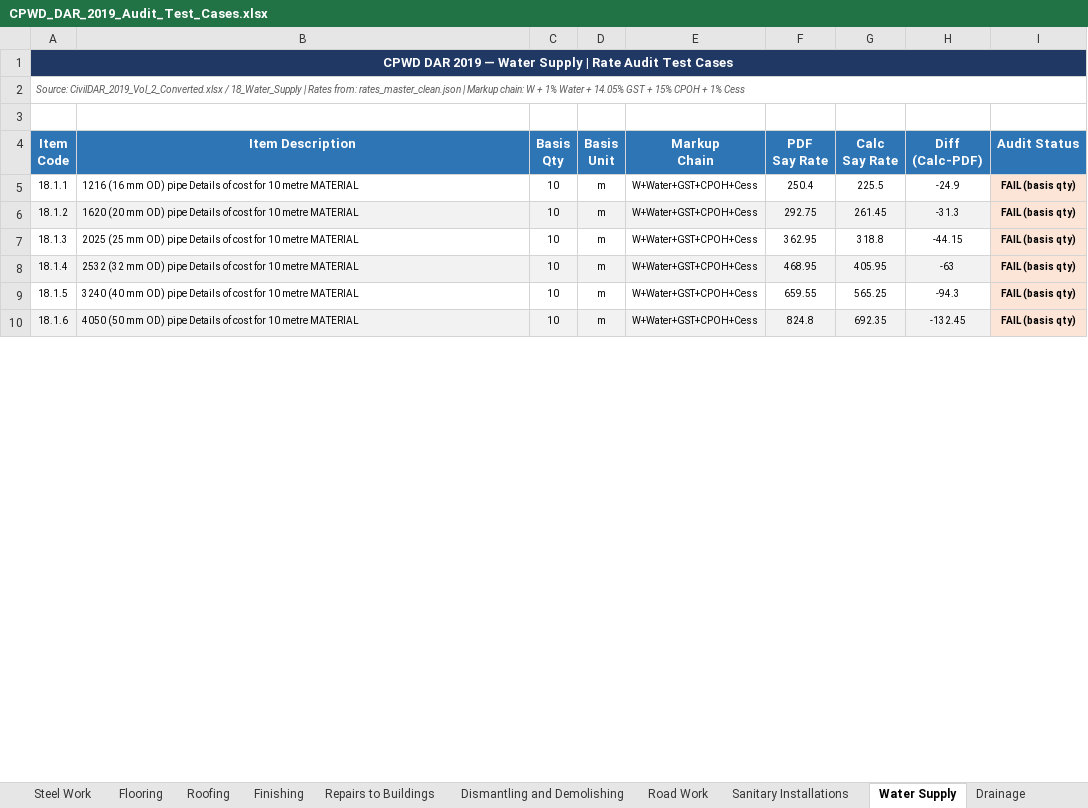
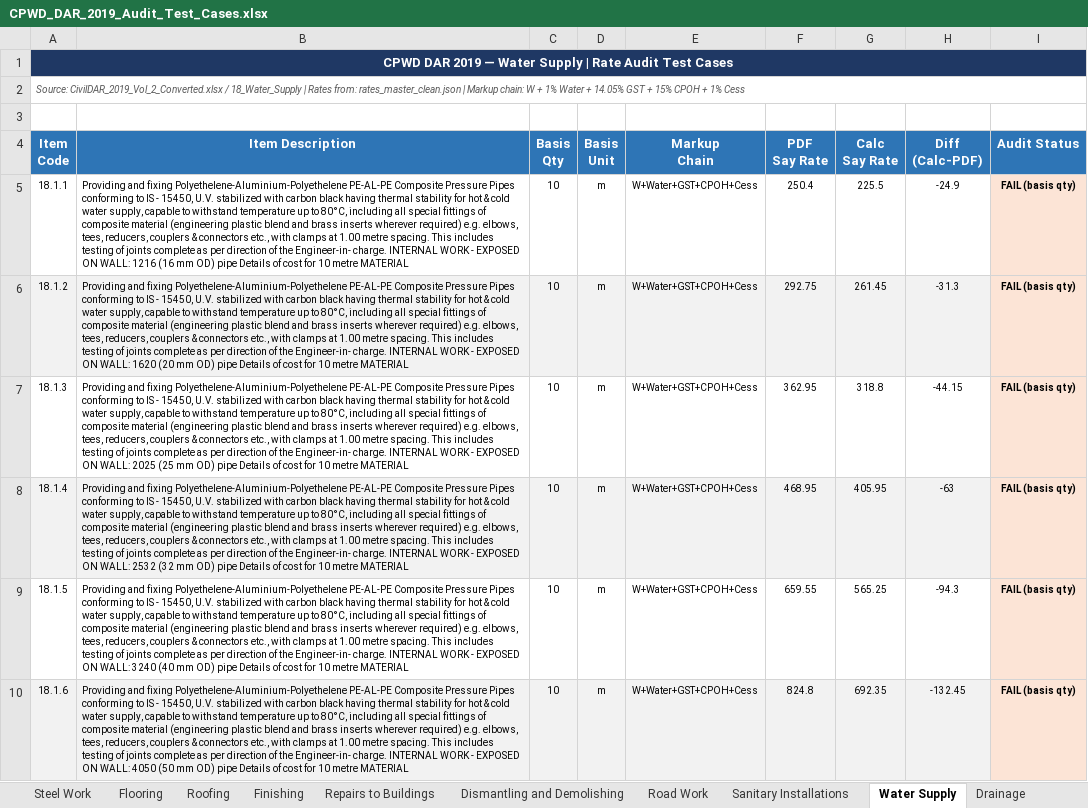
Before and after one commit to NishantAgarwal03/cpwd-dar-2019-excel, an Excel workbook: CPWD_DAR_2019_Audit_Test_Cases.xlsx, sheet Water Supply, drawn as a sheet; only a part is shown; values as stored, in another font and other column widths than the file's, no borders; the diff covers the shown part only; the diff names each change by its address in the sheet, - before the commit and + after, or states it on an @@ line.

```diff
--- a/CPWD_DAR_2019_Audit_Test_Cases.xlsx (sheet Water Supply)
+++ b/CPWD_DAR_2019_Audit_Test_Cases.xlsx (sheet Water Supply)
-B5 (Item Description): 1216 (16…
+B5 (Item Description): Providing and fixing Polyethelene-Aluminium-Polyethelene PE-AL-PE Composite Pressure Pipes conforming to IS - 15450, U.V. stabilized with carbon black having thermal stability for hot & cold water supply, capable to withstand temperature up to 80°C, including all special fittings of composite material (engineering plastic blend and brass inserts wherever required) e.g. elbows, tees, reducers, couplers & connectors etc., with clamps at 1.00 metre spacing. This includes testing of joints complete as per direction of the Engineer-in- charge. INTERNAL WORK - EXPOSED ON WALL: 1216 (16…
-B6 (Item Description): 1620 (20…
+B6 (Item Description): Providing and fixing Polyethelene-Aluminium-Polyethelene PE-AL-PE Composite Pressure Pipes conforming to IS - 15450, U.V. stabilized with carbon black having thermal stability for hot & cold water supply, capable to withstand temperature up to 80°C, including all special fittings of composite material (engineering plastic blend and brass inserts wherever required) e.g. elbows, tees, reducers, couplers & connectors etc., with clamps at 1.00 metre spacing. This includes testing of joints complete as per direction of the Engineer-in- charge. INTERNAL WORK - EXPOSED ON WALL: 1620 (20…
-B7 (Item Description): 2025 (25…
+B7 (Item Description): Providing and fixing Polyethelene-Aluminium-Polyethelene PE-AL-PE Composite Pressure Pipes conforming to IS - 15450, U.V. stabilized with carbon black having thermal stability for hot & cold water supply, capable to withstand temperature up to 80°C, including all special fittings of composite material (engineering plastic blend and brass inserts wherever required) e.g. elbows, tees, reducers, couplers & connectors etc., with clamps at 1.00 metre spacing. This includes testing of joints complete as per direction of the Engineer-in- charge. INTERNAL WORK - EXPOSED ON WALL: 2025 (25…
-B8 (Item Description): 2532 (32…
+B8 (Item Description): Providing and fixing Polyethelene-Aluminium-Polyethelene PE-AL-PE Composite Pressure Pipes conforming to IS - 15450, U.V. stabilized with carbon black having thermal stability for hot & cold water supply, capable to withstand temperature up to 80°C, including all special fittings of composite material (engineering plastic blend and brass inserts wherever required) e.g. elbows, tees, reducers, couplers & connectors etc., with clamps at 1.00 metre spacing. This includes testing of joints complete as per direction of the Engineer-in- charge. INTERNAL WORK - EXPOSED ON WALL: 2532 (32…
-B9 (Item Description): 3240 (40…
+B9 (Item Description): Providing and fixing Polyethelene-Aluminium-Polyethelene PE-AL-PE Composite Pressure Pipes conforming to IS - 15450, U.V. stabilized with carbon black having thermal stability for hot & cold water supply, capable to withstand temperature up to 80°C, including all special fittings of composite material (engineering plastic blend and brass inserts wherever required) e.g. elbows, tees, reducers, couplers & connectors etc., with clamps at 1.00 metre spacing. This includes testing of joints complete as per direction of the Engineer-in- charge. INTERNAL WORK - EXPOSED ON WALL: 3240 (40…
-B10 (Item Description): 4050 (50…
+B10 (Item Description): Providing and fixing Polyethelene-Aluminium-Polyethelene PE-AL-PE Composite Pressure Pipes conforming to IS - 15450, U.V. stabilized with carbon black having thermal stability for hot & cold water supply, capable to withstand temperature up to 80°C, including all special fittings of composite material (engineering plastic blend and brass inserts wherever required) e.g. elbows, tees, reducers, couplers & connectors etc., with clamps at 1.00 metre spacing. This includes testing of joints complete as per direction of the Engineer-in- charge. INTERNAL WORK - EXPOSED ON WALL: 4050 (50…
```
Also changed, not shown: 696 edited cells and cell formats elsewhere in this sheet, sheet Wood and PVC Work, sheet New Technologies & Materials, sheet Sanitary Installations, sheet Roofing, sheet Reinforced Cement Concrete, sheet Earth Work, 19 more sheets, 2 other files.
